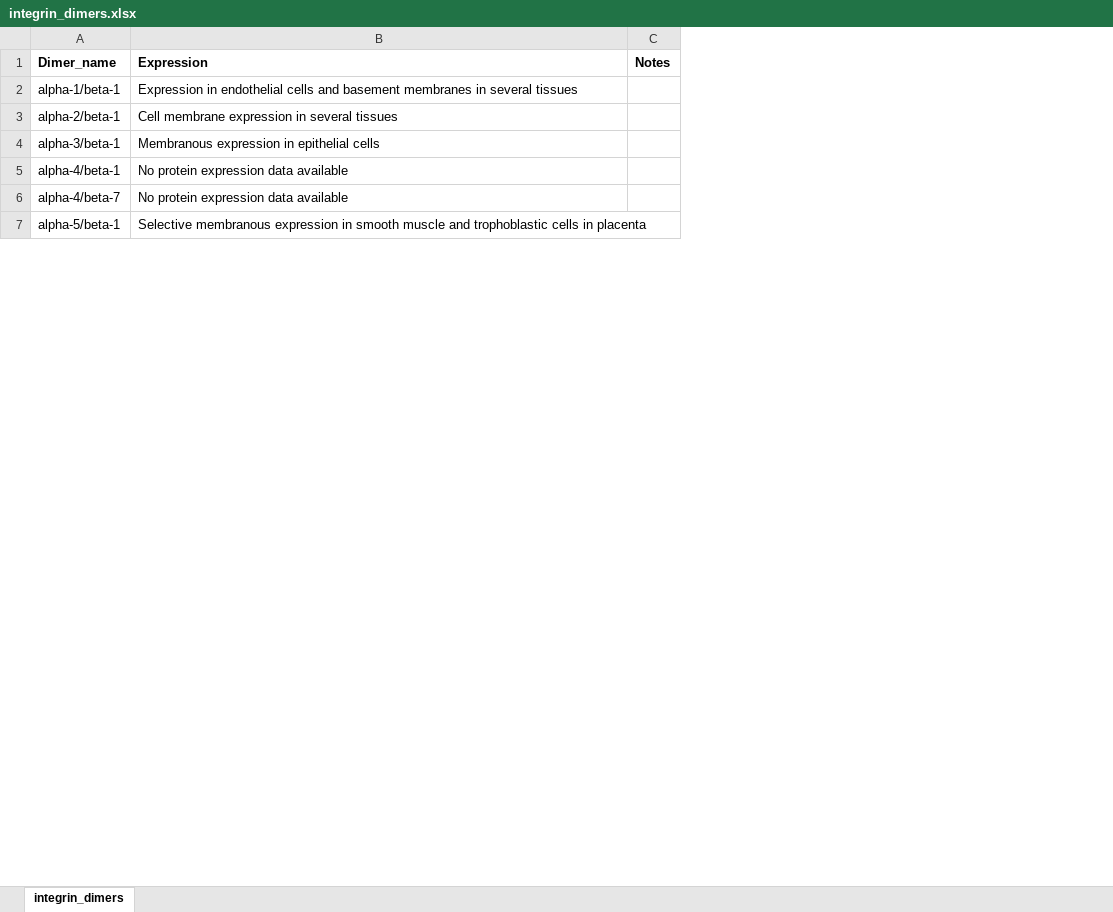
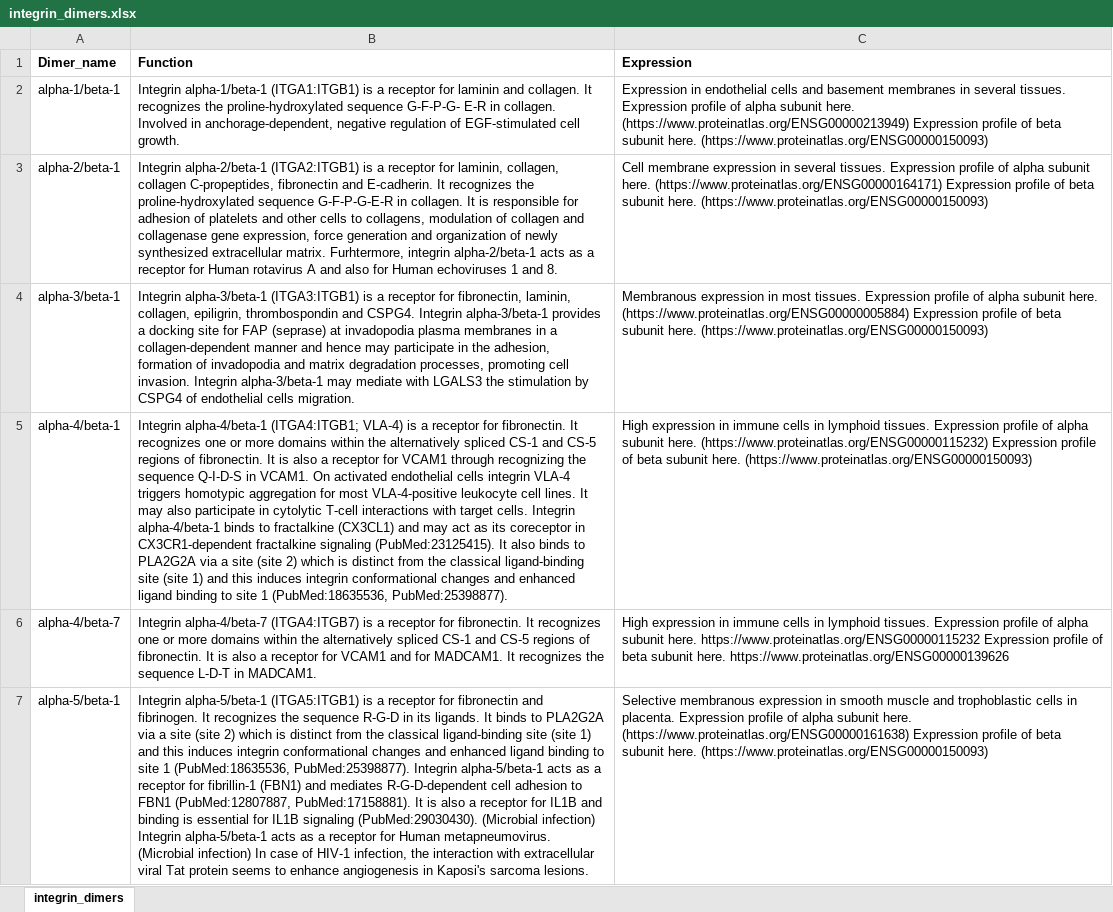
Before and after one commit to Hovanion/MimicDB, an Excel workbook: mimic/all-data/integrin_dimers.xlsx, sheet integrin_dimers, drawn as a sheet; only a part is shown; values as stored, in another font and other column widths than the file's, no borders; removed rows and columns are numbered as before the commit, all else as after; the diff covers the shown part only; the diff names each change by its address in the sheet, - before the commit and + after, or states it on an @@ line.

Commit message:
add new small dimer table list from Rita

```diff
--- a/mimic/all-data/integrin_dimers.xlsx (sheet integrin_dimers)
+++ b/mimic/all-data/integrin_dimers.xlsx (sheet integrin_dimers)
+column B (Function), rows 2-7: Integrin alpha-1/beta-1 (ITGA1:ITGB1) is a receptor for laminin and collagen. It recognizes the proline-hydroxylated sequence G-F-P-G- E-R in collagen. Involved in anchorage-dependent, negative regulation of EGF-stimulated cell growth. | Integrin alpha-2/beta-1 (ITGA2:ITGB1) is a receptor for laminin, collagen, collagen C-propeptides, fibronectin and E-cadherin. It recognizes the proline-hydroxylated sequence G-F-P-G-E-R in collagen. It is responsible for adhesion of platelets and other cells to collagens, modulation of collagen and collagenase gene expression, force generation and organization of newly synthesized extracellular matrix. Furhtermore, integrin alpha-2/beta-1 acts as a receptor for Human rotavirus A and also for Human echoviruses 1 and 8. | Integrin alpha-3/beta-1 (ITGA3:ITGB1) is a receptor for fibronectin, laminin, collagen, epiligrin, thrombospondin and CSPG4. Integrin alpha-3/beta-1 provides a docking site for FAP (seprase) at invadopodia plasma membranes in a collagen-dependent manner and hence may participate in the adhesion, formation of invadopodia and matrix degradation processes, promoting cell invasion. Integrin alpha-3/beta-1 may mediate with LGALS3 the stimulation by CSPG4 of endothelial cells migration. | Integrin alpha-4/beta-1 (ITGA4:ITGB1; VLA-4) is a receptor for fibronectin. It recognizes one or more domains within the alternatively spliced CS-1 and CS-5 regions of fibronectin. It is also a receptor for VCAM1 through recognizing the sequence Q-I-D-S in VCAM1. On activated endothelial cells integrin VLA-4 triggers homotypic aggregation for most VLA-4-positive leukocyte cell lines. It may also participate in cytolytic T-cell interactions with target cells. Integrin alpha-4/beta-1 binds to fractalkine (CX3CL1) and may act as its coreceptor in CX3CR1-dependent fractalkine signaling (PubMed:23125415). It also binds to PLA2G2A via a site (site 2) which is distinct from the classical ligand-binding site (site 1) and this induces integrin conformational changes and enhanced ligand binding to site 1 (PubMed:18635536, PubMed:25398877). | Integrin alpha-4/beta-7 (ITGA4:ITGB7) is a receptor for fibronectin. It recognizes one or more domains within the alternatively spliced CS-1 and CS-5 regions of fibronectin. It is also a receptor for VCAM1 and for MADCAM1. It recognizes the sequence L-D-T in MADCAM1. | Integrin alpha-5/beta-1 (ITGA5:ITGB1) is a receptor for fibronectin and fibrinogen. It recognizes the sequence R-G-D in its ligands. It binds to PLA2G2A via a site (site 2) which is distinct from the classical ligand-binding site (site 1) and this induces integrin conformational changes and enhanced ligand binding to site 1 (PubMed:18635536, PubMed:25398877). Integrin alpha-5/beta-1 acts as a receptor for fibrillin-1 (FBN1) and mediates R-G-D-dependent cell adhesion to FBN1 (PubMed:12807887, PubMed:17158881). It is also a receptor for IL1B and binding is essential for IL1B signaling (PubMed:29030430). (Microbial infection) Integrin alpha-5/beta-1 acts as a receptor for Human metapneumovirus. (Microbial infection) In case of HIV-1 infection, the interaction with extracellular viral Tat protein seems to enhance angiogenesis in Kaposi's sarcoma lesions.
-column C (Notes), empty
-C2 (Expression): …in several tissues
+C2 (Expression): …in several tissues. Expression profile of alpha subunit here. (https://www.proteinatlas.org/ENSG00000213949) Expression profile of beta subunit here. (https://www.proteinatlas.org/ENSG00000150093)
-C3 (Expression): …in several tissues
+C3 (Expression): …in several tissues. Expression profile of alpha subunit here. (https://www.proteinatlas.org/ENSG00000164171) Expression profile of beta subunit here. (https://www.proteinatlas.org/ENSG00000150093)
-C4 (Expression): …expression in epithelial cells
+C4 (Expression): …expression in most tissues. Expression profile of alpha subunit here. (https://www.proteinatlas.org/ENSG00000005884) Expression profile of beta subunit here. (https://www.proteinatlas.org/ENSG00000150093)
-C5 (Expression): No protein expression data available
+C5 (Expression): High expression in immune cells in lymphoid tissues. Expression profile of alpha subunit here. (https://www.proteinatlas.org/ENSG00000115232) Expression profile of beta subunit here. (https://www.proteinatlas.org/ENSG00000150093)
-C6 (Expression): No protein expression data available
+C6 (Expression): High expression in immune cells in lymphoid tissues. Expression profile of alpha subunit here. https://www.proteinatlas.org/ENSG00000115232 Expression profile of beta subunit here. https://www.proteinatlas.org/ENSG00000139626
-C7 (Expression): …cells in placenta
+C7 (Expression): …cells in placenta. Expression profile of alpha subunit here. (https://www.proteinatlas.org/ENSG00000161638) Expression profile of beta subunit here. (https://www.proteinatlas.org/ENSG00000150093)
```
Also changed, not shown: 18 edited cells elsewhere in this sheet, 5 other files.
